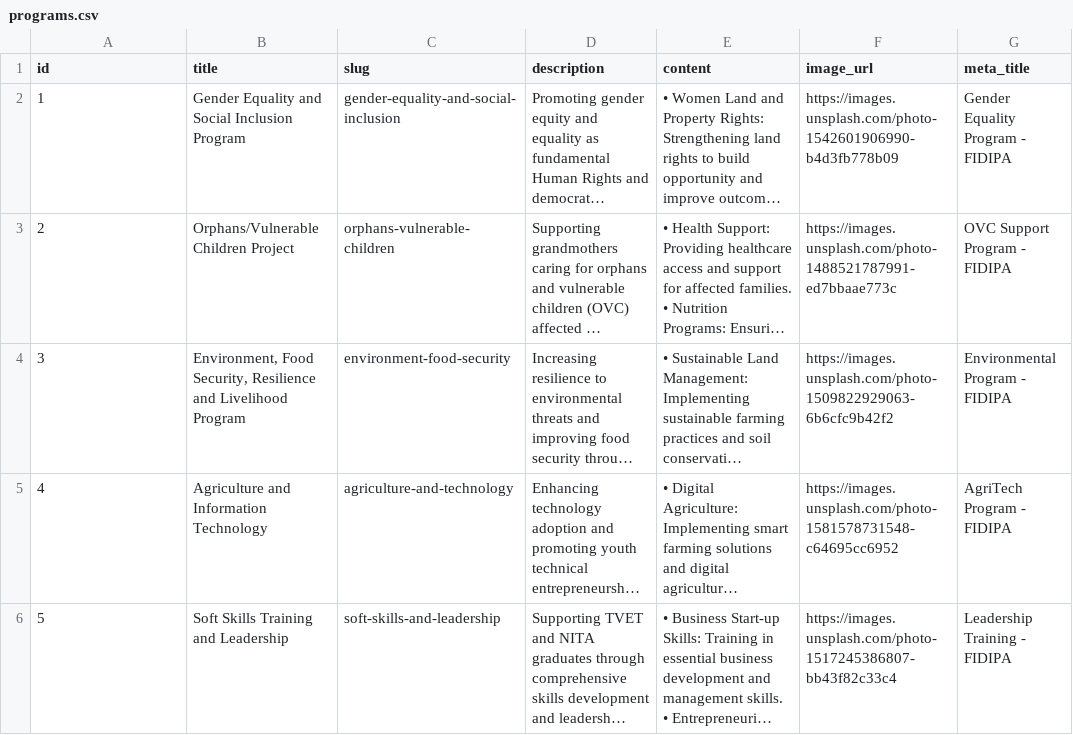
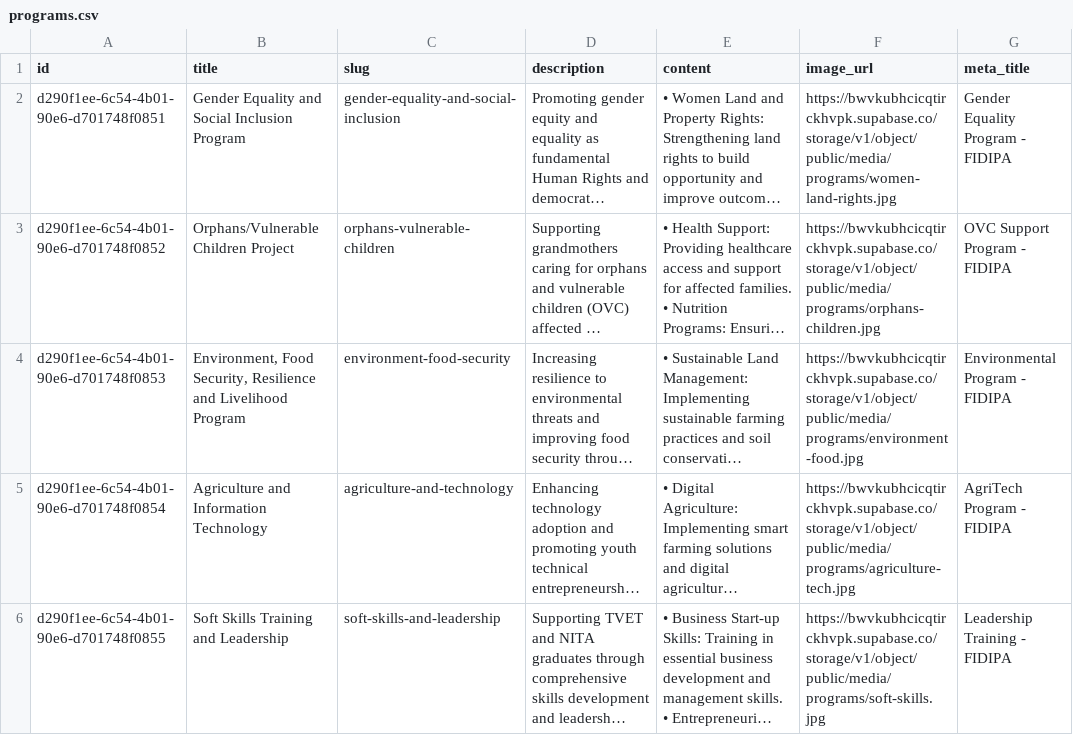
Before and after one commit to Alphonseaaron/FIDIPA2, a CSV file: src/data/programs.csv, drawn as a sheet; only a part is shown; long unchanged cells end in …; the diff names each change by its address in the sheet, - before the commit and + after, or states it on an @@ line.

```diff
--- a/src/data/programs.csv
+++ b/src/data/programs.csv
-A2 (id): 1
+A2 (id): d290f1ee-6c54-4b01-90e6-d701748f0851
-F2 (image_url): https://images.unsplash.com/photo-1542601906990-b4d3fb778b09
+F2 (image_url): https://bwvkubhcicqtirckhvpk.supabase.co/storage/v1/object/public/media/programs/women-land-rights.jpg
-A3 (id): 2
+A3 (id): d290f1ee-6c54-4b01-90e6-d701748f0852
-F3 (image_url): https://images.unsplash.com/photo-1488521787991-ed7bbaae773c
+F3 (image_url): https://bwvkubhcicqtirckhvpk.supabase.co/storage/v1/object/public/media/programs/orphans-children.jpg
-A4 (id): 3
+A4 (id): d290f1ee-6c54-4b01-90e6-d701748f0853
-F4 (image_url): https://images.unsplash.com/photo-1509822929063-6b6cfc9b42f2
+F4 (image_url): https://bwvkubhcicqtirckhvpk.supabase.co/storage/v1/object/public/media/programs/environment-food.jpg
-A5 (id): 4
+A5 (id): d290f1ee-6c54-4b01-90e6-d701748f0854
-F5 (image_url): https://images.unsplash.com/photo-1581578731548-c64695cc6952
+F5 (image_url): https://bwvkubhcicqtirckhvpk.supabase.co/storage/v1/object/public/media/programs/agriculture-tech.jpg
-A6 (id): 5
+A6 (id): d290f1ee-6c54-4b01-90e6-d701748f0855
-F6 (image_url): https://images.unsplash.com/photo-1517245386807-bb43f82c33c4
+F6 (image_url): https://bwvkubhcicqtirckhvpk.supabase.co/storage/v1/object/public/media/programs/soft-skills.jpg
```
Also changed, not shown: src/data/projects.csv, 1 other file.
